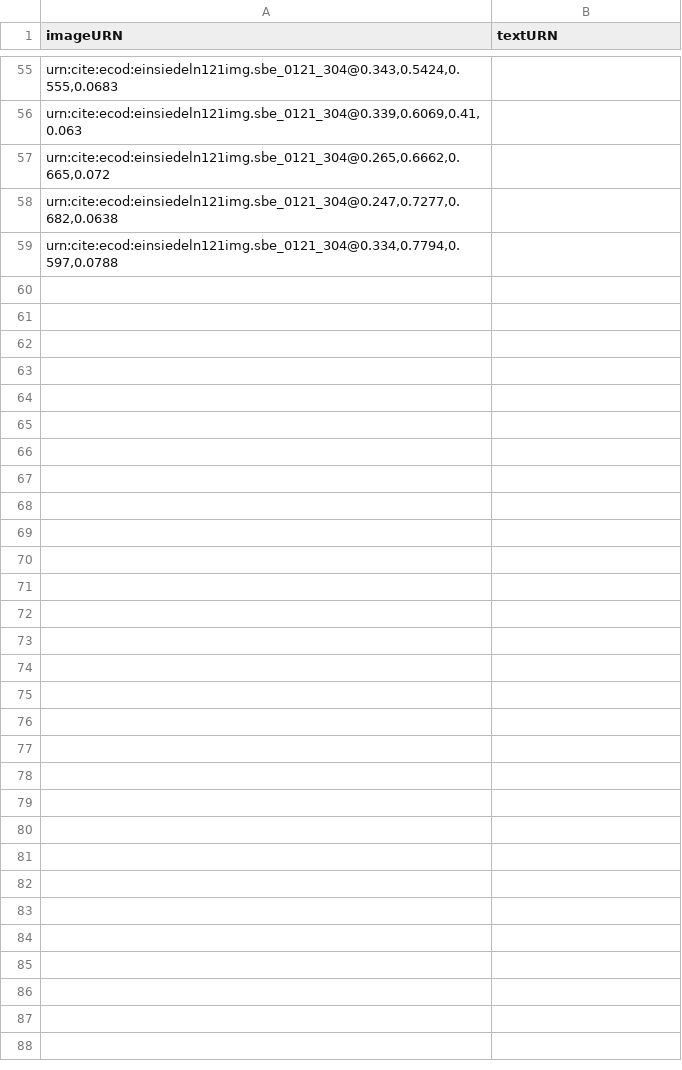
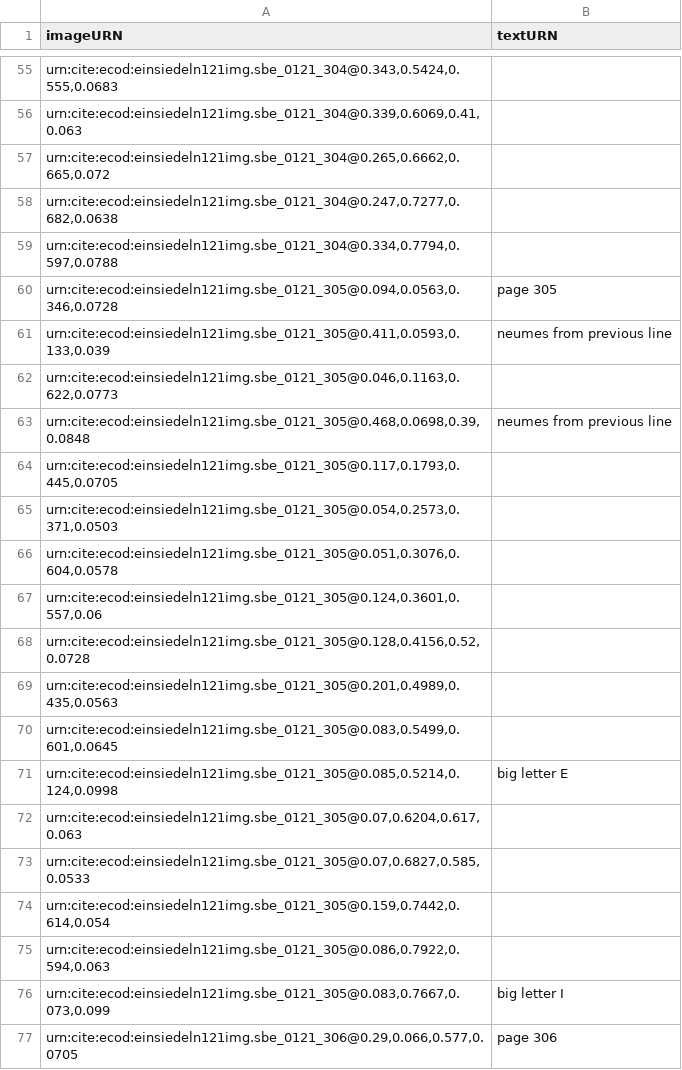
Before and after one commit to HCMID/chant, a CSV file: indices/301-310.csv, drawn as a sheet; only a part is shown, gaps mark what is left out; the diff names each change by its address in the sheet, - before the commit and + after, or states it on an @@ line.

Commit message:
Update 301-310.csv

```diff
--- a/indices/301-310.csv
+++ b/indices/301-310.csv
+row 60: urn:cite:ecod:einsiedeln121img.sbe_0121_305@0.094,0.0563,0.346,0.0728 | page 305
+row 61: urn:cite:ecod:einsiedeln121img.sbe_0121_305@0.411,0.0593,0.133,0.039 | neumes from previous line
+row 62: urn:cite:ecod:einsiedeln121img.sbe_0121_305@0.046,0.1163,0.622,0.0773
+row 63: urn:cite:ecod:einsiedeln121img.sbe_0121_305@0.468,0.0698,0.39,0.0848 | neumes from previous line
+row 64: urn:cite:ecod:einsiedeln121img.sbe_0121_305@0.117,0.1793,0.445,0.0705
+row 65: urn:cite:ecod:einsiedeln121img.sbe_0121_305@0.054,0.2573,0.371,0.0503
+row 66: urn:cite:ecod:einsiedeln121img.sbe_0121_305@0.051,0.3076,0.604,0.0578
+row 67: urn:cite:ecod:einsiedeln121img.sbe_0121_305@0.124,0.3601,0.557,0.06
+row 68: urn:cite:ecod:einsiedeln121img.sbe_0121_305@0.128,0.4156,0.52,0.0728
+row 69: urn:cite:ecod:einsiedeln121img.sbe_0121_305@0.201,0.4989,0.435,0.0563
+row 70: urn:cite:ecod:einsiedeln121img.sbe_0121_305@0.083,0.5499,0.601,0.0645
+row 71: urn:cite:ecod:einsiedeln121img.sbe_0121_305@0.085,0.5214,0.124,0.0998 | big letter E
+row 72: urn:cite:ecod:einsiedeln121img.sbe_0121_305@0.07,0.6204,0.617,0.063
+row 73: urn:cite:ecod:einsiedeln121img.sbe_0121_305@0.07,0.6827,0.585,0.0533
+row 74: urn:cite:ecod:einsiedeln121img.sbe_0121_305@0.159,0.7442,0.614,0.054
+row 75: urn:cite:ecod:einsiedeln121img.sbe_0121_305@0.086,0.7922,0.594,0.063
+row 76: urn:cite:ecod:einsiedeln121img.sbe_0121_305@0.083,0.7667,0.073,0.099 | big letter I
+row 77: urn:cite:ecod:einsiedeln121img.sbe_0121_306@0.29,0.066,0.577,0.0705 | page 306
```
